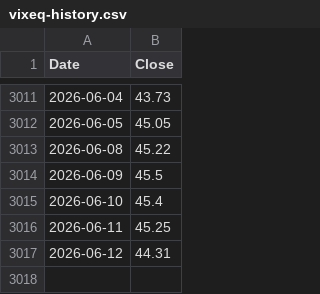
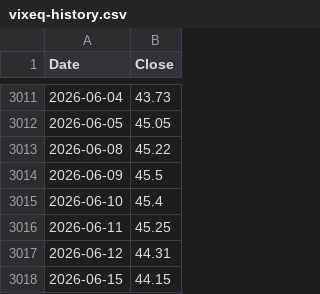
Before and after one commit to volantkao/finance_data, a CSV file: vixeq-history.csv, drawn as a sheet; only a part is shown, gaps mark what is left out; the diff names each change by its address in the sheet, - before the commit and + after, or states it on an @@ line.

```diff
--- a/vixeq-history.csv
+++ b/vixeq-history.csv
+row 3018: 2026-06-15 | 44.15
```
